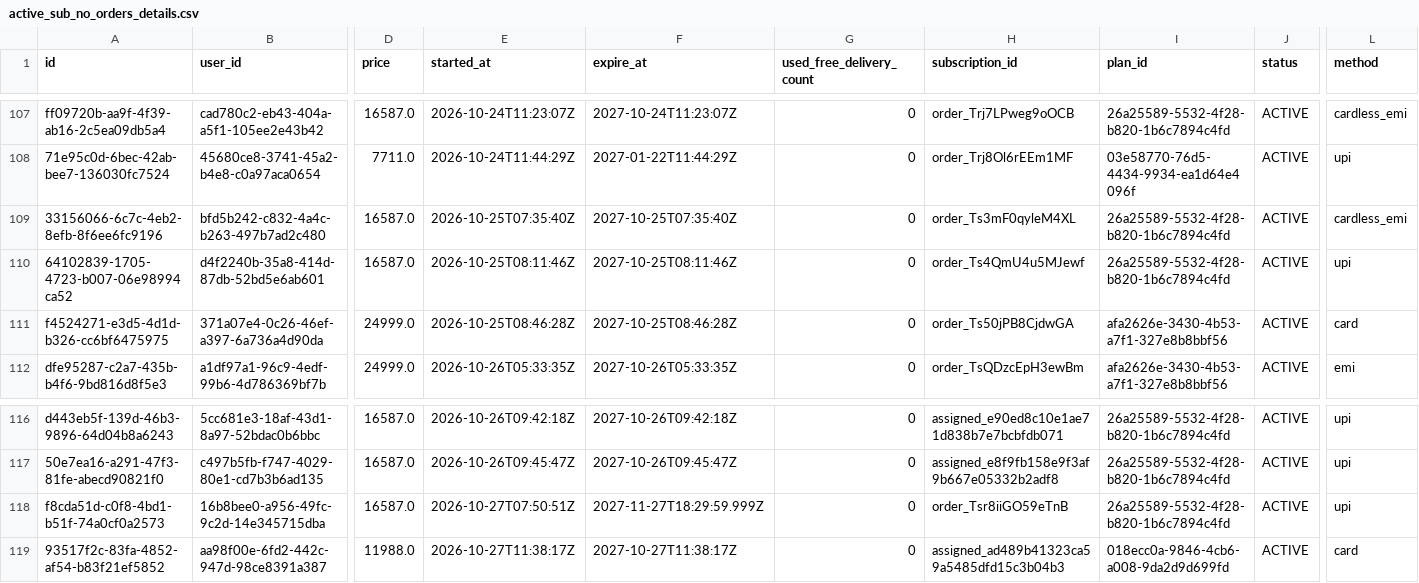
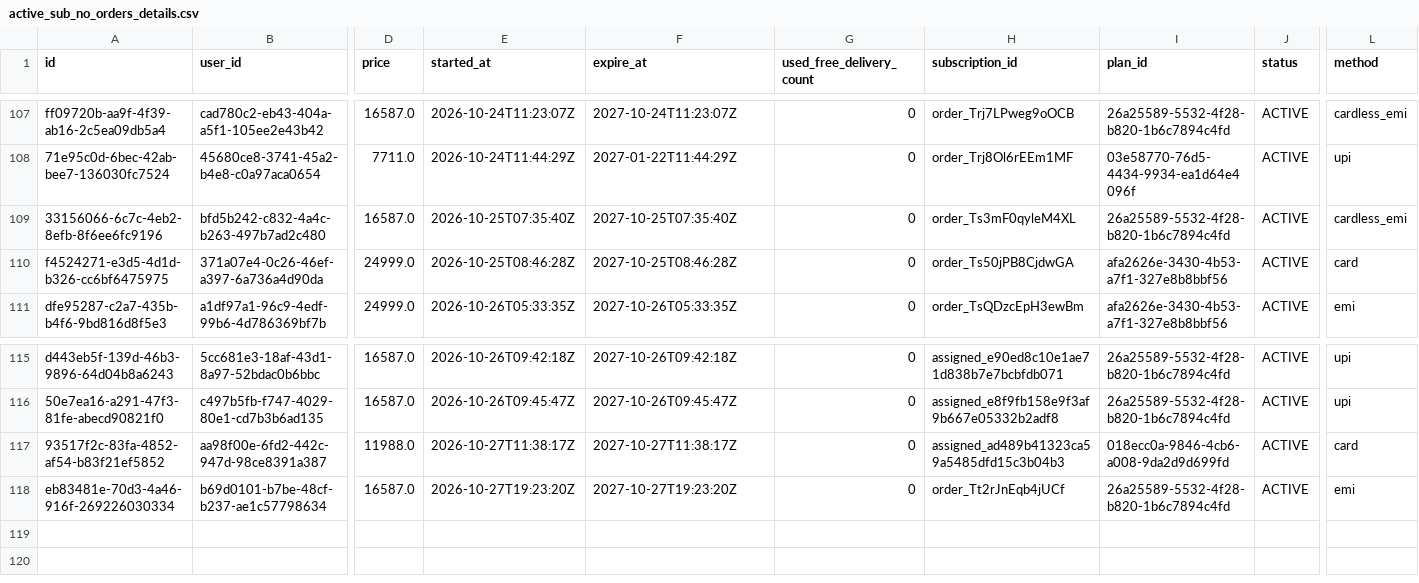
Before and after one commit to Amankr0402/Daily-Sales-Revenue-Report, a CSV file: data/active_sub_no_orders_details.csv, drawn as a sheet; only a part is shown, gaps mark what is left out; removed rows and columns are numbered as before the commit, all else as after; rows hold the shown columns only; the diff names each change by its address in the sheet, - before the commit and + after, or states it on an @@ line.

Commit message:
chore(data): auto-sync sales data [2026-10-27 20:41 UTC]

```diff
--- a/data/active_sub_no_orders_details.csv
+++ b/data/active_sub_no_orders_details.csv
-row 110: 64102839-1705-4723-b007-06e98994ca52 | d4f2240b-35a8-414d-87db-52bd5e6ab601 | 16587.0 | 2026-10-25T08:11:46Z | 2027-10-25T08:11:46Z | 0 | order_Ts4QmU4u5MJewf | 26a25589-5532-4f28-b820-1b6c7894c4fd | ACTIVE | upi
-row 118: f8cda51d-c0f8-4bd1-b51f-74a0cf0a2573 | 16b8bee0-a956-49fc-9c2d-14e345715dba | 16587.0 | 2026-10-27T07:50:51Z | 2027-11-27T18:29:59.999Z | 0 | order_Tsr8iiGO59eTnB | 26a25589-5532-4f28-b820-1b6c7894c4fd | ACTIVE | upi
+row 118: eb83481e-70d3-4a46-916f-269226030334 | b69d0101-b7be-48cf-b237-ae1c57798634 | 16587.0 | 2026-10-27T19:23:20Z | 2027-10-27T19:23:20Z | 0 | order_Tt2rJnEqb4jUCf | 26a25589-5532-4f28-b820-1b6c7894c4fd | ACTIVE | emi
```
Also changed, not shown: data/all_new_users_order_status_details.csv, data/inside_sales_details.csv, 24 other files.
